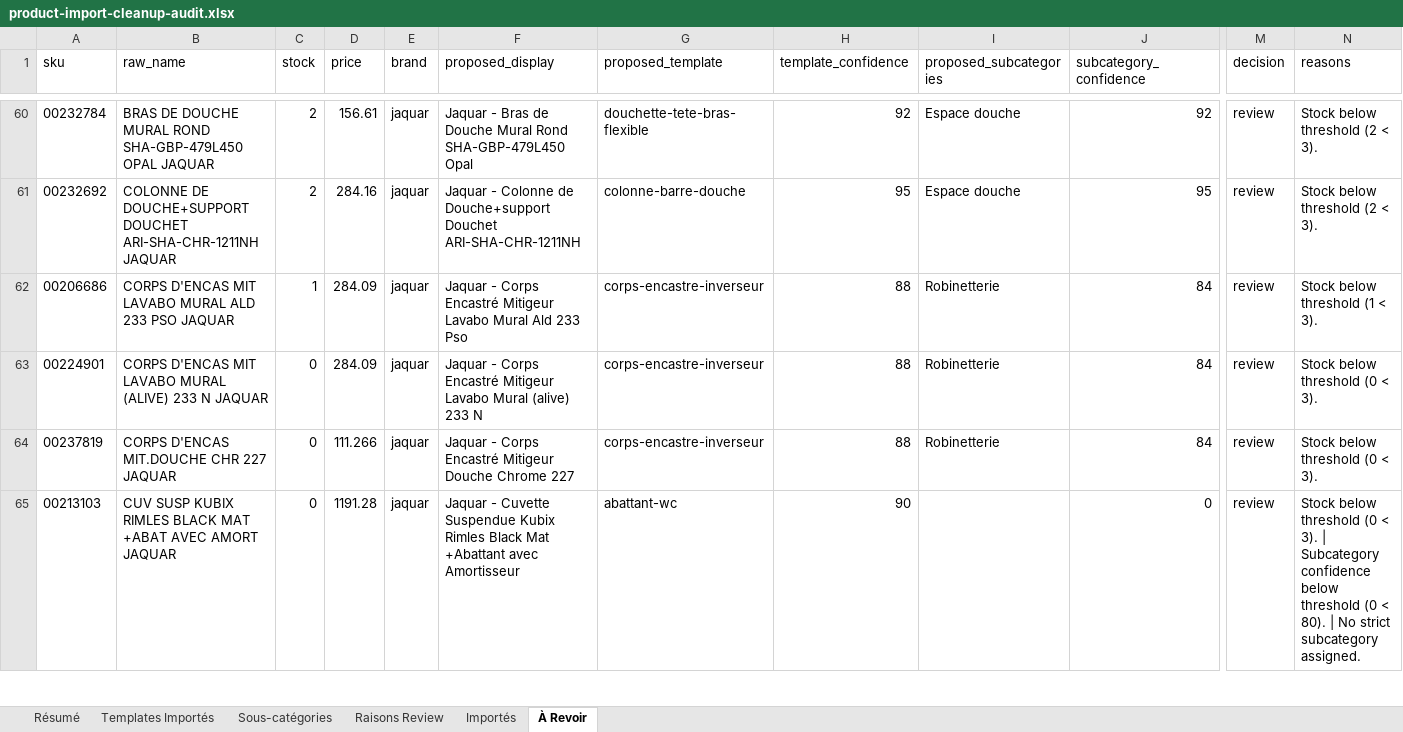
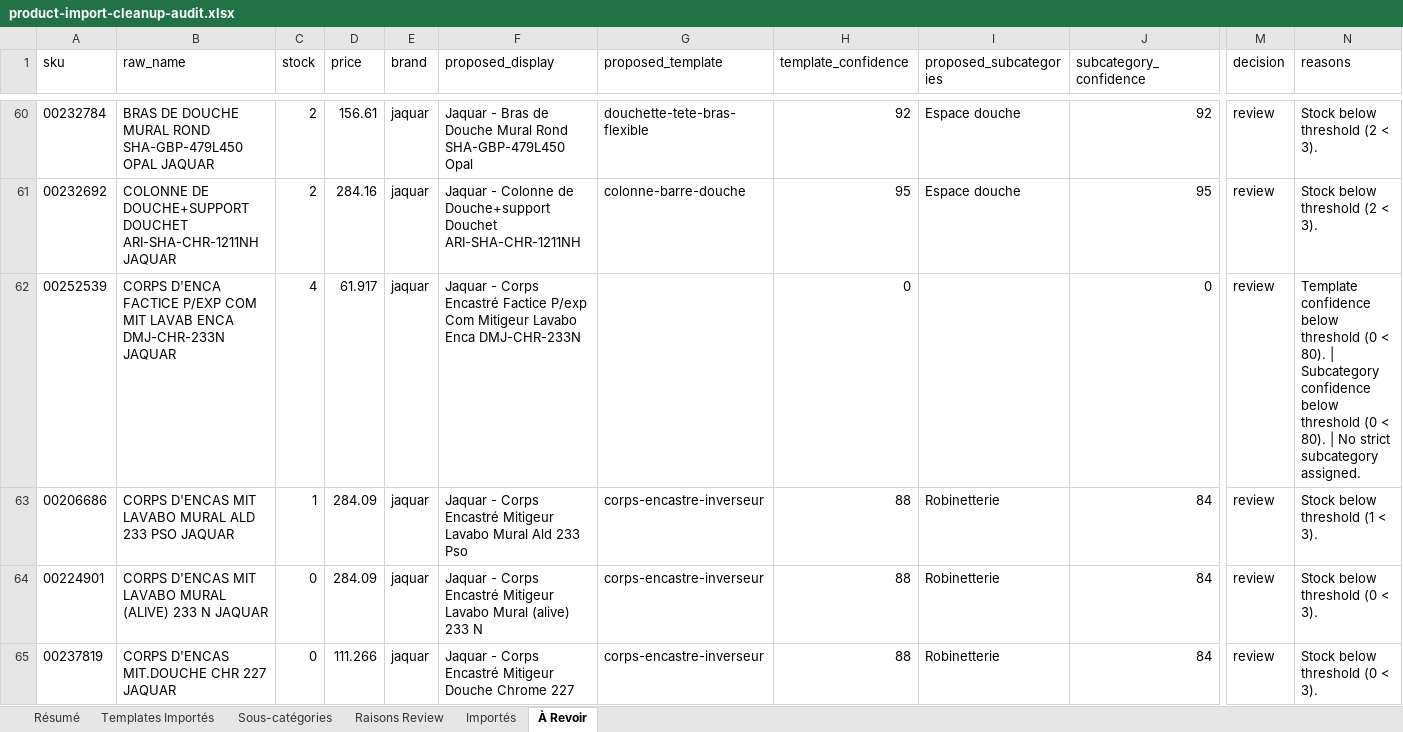
Before and after one commit to bahazlitni/CobamGroup, an Excel workbook: outputs/product-import-cleanup-audit.xlsx, sheet À Revoir, drawn as a sheet; only a part is shown, gaps mark what is left out; the shorter side is filled out with more unchanged rows; values as stored, in another font and other column widths than the file's, no borders; table styles not drawn; rows hold the shown columns only; the diff names each change by its address in the sheet, - before the commit and + after, or states it on an @@ line.

```diff
--- a/outputs/product-import-cleanup-audit.xlsx (sheet À Revoir)
+++ b/outputs/product-import-cleanup-audit.xlsx (sheet À Revoir)
+row 62: 00252539 | CORPS D'ENCA FACTICE P/EXP COM MIT LAVAB ENCA DMJ-CHR-233N JAQUAR | 4 | 61.917 | jaquar | Jaquar - Corps Encastré Factice P/exp Com Mitigeur Lavabo Enca DMJ-CHR-233N |  | 0 |  | 0 | review | Template confidence below threshold (0 < 80). | Subcategory confidence below threshold (0 < 80). | No strict subcategory assigned.
```
Also changed, not shown: sheet Importés, sheet Résumé, sheet Raisons Review, sheet Sous-catégories, sheet Templates Importés, 15 other files.
